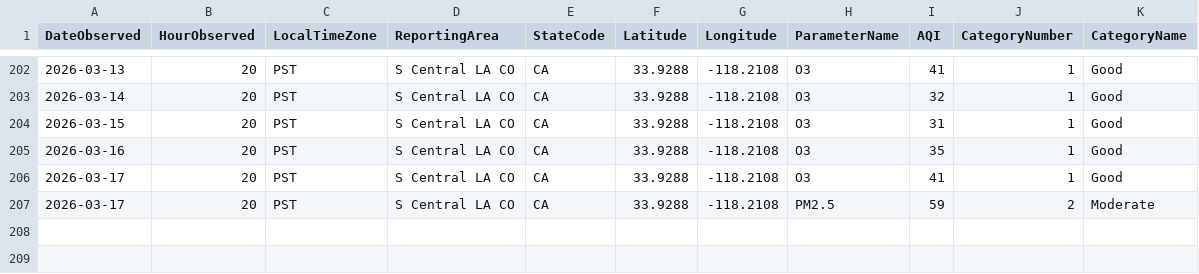
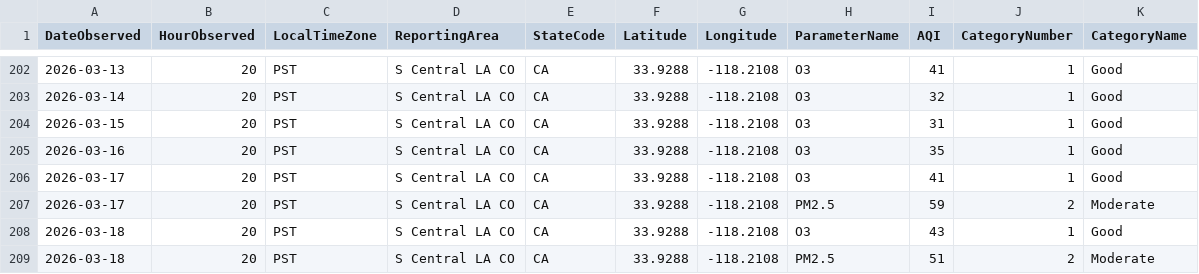
Before and after one commit to LukePapayoanou/LA_AQI-TEMP, a CSV file: weather_proj/daily_LA_aq.csv, drawn as a sheet; only a part is shown, gaps mark what is left out.

```diff
--- a/weather_proj/daily_LA_aq.csv
+++ b/weather_proj/daily_LA_aq.csv
@@ -207 +207,3 @@ DateObserved,HourObserved,LocalTimeZone,ReportingArea,StateCode,Latitude,Longitu
 2026-03-17,20,PST,S Central LA CO,CA,33.9288,-118.2108,PM2.5,59,2,Moderate
+2026-03-18,20,PST,S Central LA CO,CA,33.9288,-118.2108,O3,43,1,Good
+2026-03-18,20,PST,S Central LA CO,CA,33.9288,-118.2108,PM2.5,51,2,Moderate
```
Also changed, not shown: weather_proj/daily_LA_temp.csv, weather_proj/daily_clean_aqTemp.csv, 2 other files.
